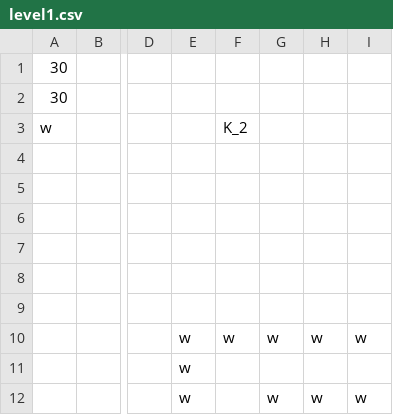
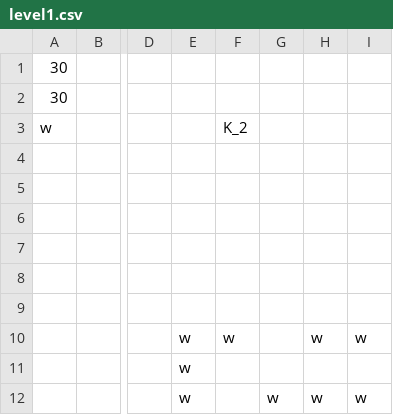
Before and after one commit to BigTony/labirinth-of-doom, a CSV file: src/levels/level1.csv, drawn as a sheet; only a part is shown, gaps mark what is left out; the diff names each change by its address in the sheet, - before the commit and + after, or states it on an @@ line.

```diff
--- a/src/levels/level1.csv
+++ b/src/levels/level1.csv
-G10: w
+G10: (empty)
```
Also changed, not shown: 2 other files.
